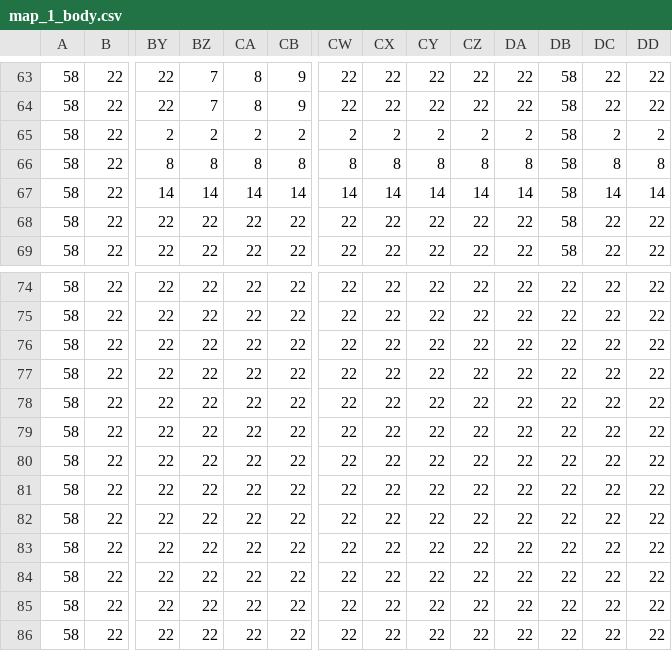
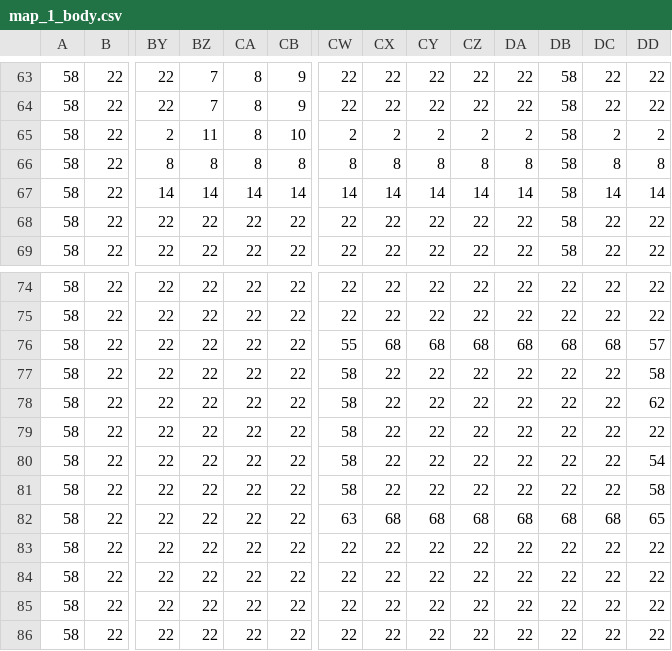
Before and after one commit to lucabesana97/My2DGame, a CSV file: res/maps/map_1_body.csv, drawn as a sheet; only a part is shown, gaps mark what is left out; the diff names each change by its address in the sheet, - before the commit and + after, or states it on an @@ line.

```diff
--- a/res/maps/map_1_body.csv
+++ b/res/maps/map_1_body.csv
-BZ65: 2
+BZ65: 11
-CA65: 2
+CA65: 8
-CB65: 2
+CB65: 10
-CW76: 22
+CW76: 55
-CX76: 22
+CX76: 68
-CY76: 22
+CY76: 68
-CZ76: 22
+CZ76: 68
-DA76: 22
+DA76: 68
-DB76: 22
+DB76: 68
-DC76: 22
+DC76: 68
-DD76: 22
+DD76: 57
-CW77:CW81: 22
+CW77:CW81: 58
-DD77: 22
+DD77: 58
-DD78: 22
+DD78: 62
-DD80: 22
+DD80: 54
-DD81: 22
+DD81: 58
-CW82: 22
+CW82: 63
-CX82: 22
+CX82: 68
-CY82: 22
+CY82: 68
-CZ82: 22
+CZ82: 68
-DA82: 22
+DA82: 68
-DB82: 22
+DB82: 68
-DC82: 22
+DC82: 68
-DD82: 22
+DD82: 65
```
Also changed, not shown: bin/maps/map_1_base.csv, bin/maps/map_1_body.csv, 28 other files.
